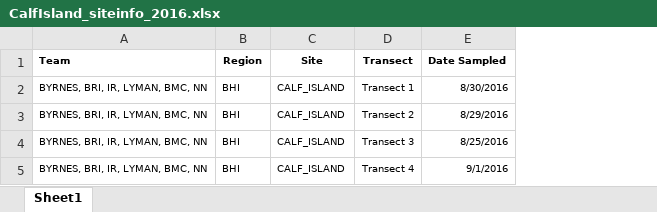
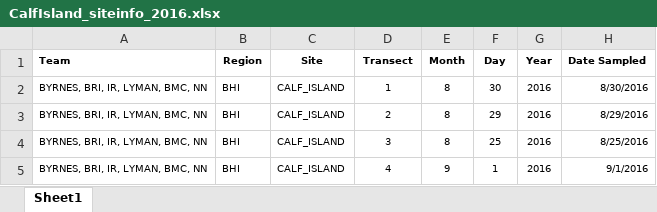
Before and after one commit to kelpecosystems/observational_data, an Excel workbook: raw_data/KEEN ONE/Byrnes/2016/Calf Island 2016/CalfIsland_siteinfo_2016.xlsx, sheet Sheet1, drawn as a sheet; only a part is shown; values as stored, in another font and other column widths than the file's, no borders; the diff names each change by its address in the sheet, - before the commit and + after, or states it on an @@ line.

```diff
--- a/raw_data/KEEN ONE/Byrnes/2016/Calf Island 2016/CalfIsland_siteinfo_2016.xlsx (sheet Sheet1)
+++ b/raw_data/KEEN ONE/Byrnes/2016/Calf Island 2016/CalfIsland_siteinfo_2016.xlsx (sheet Sheet1)
+column E (Month), rows 2-5: 8 | 8 | 8 | 9
+column F (Day), rows 2-5: 30 | 29 | 25 | 1
+column G (Year), rows 2-5: all 2016
-D2 (Transect): Transect 1
+D2 (Transect): 1
-D3 (Transect): Transect 2
+D3 (Transect): 2
-D4 (Transect): Transect 3
+D4 (Transect): 3
-D5 (Transect): Transect 4
+D5 (Transect): 4
```
Also changed, not shown: raw_data/KEEN ONE/Byrnes/2014/NW Shoals Entry 2014/NW Shoals Logger Info 2014.xlsx, raw_data/KEEN ONE/Grabowski/2015/Canoe Beach/Canoe_Site_Info_1_25_17.xlsx, 21 other files.
